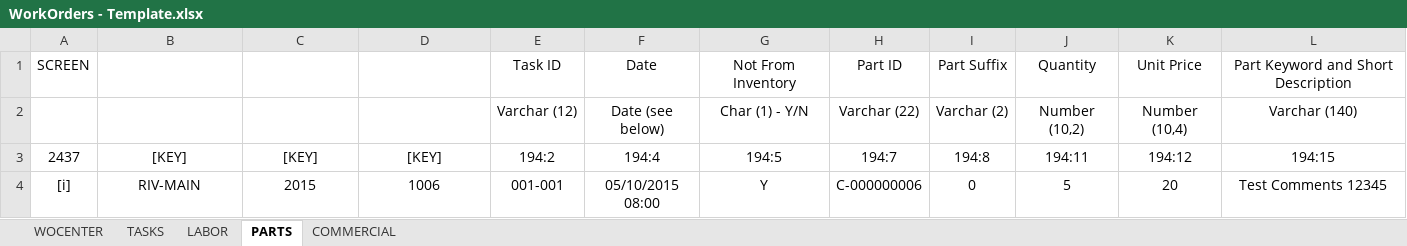
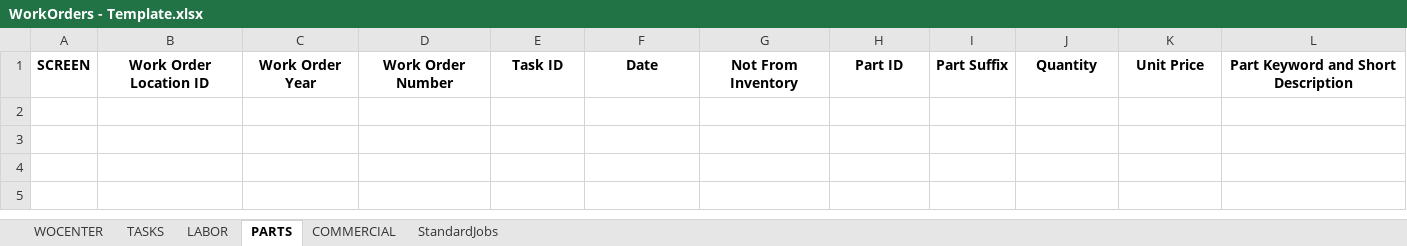
Before and after one commit to CJBuck/AssetWorksConversion, an Excel workbook: Loading/WorkOrders/CurrentCycle/Data/WorkOrders - Template.xlsx, sheet PARTS, drawn as a sheet; values as stored, in another font and other column widths than the file's, no borders; the diff names each change by its address in the sheet, - before the commit and + after, or states it on an @@ line.

Commit message:
Modifications to the Work Orders - Adding Standard Jobs
This affected the transformation and loading.

```diff
--- a/Loading/WorkOrders/CurrentCycle/Data/WorkOrders - Template.xlsx (sheet PARTS)
+++ b/Loading/WorkOrders/CurrentCycle/Data/WorkOrders - Template.xlsx (sheet PARTS)
+sheet tab: StandardJobs
-A1 bold: off
+A1 bold: on
-B1: (empty)
+B1: Work Order Location ID
-C1: (empty)
+C1: Work Order Year
-D1: (empty)
+D1: Work Order Number
-E1:L1 bold: off
+E1:L1 bold: on
-row 2:  |  |  |  | Varchar (12) | Date (see below) | Char (1) - Y/N | Varchar (22) | Varchar (2) | Number (10,2) | Number (10,4) | Varchar (140)
-row 3: 2437 | [KEY] | [KEY] | [KEY] | 194:2 | 194:4 | 194:5 | 194:7 | 194:8 | 194:11 | 194:12 | 194:15
-row 4: [i] | RIV-MAIN | 2015 | 1006 | 001-001 | 05/10/2015 08:00 | Y | C-000000006 | 0 | 5 | 20 | Test Comments 12345
```
Also changed, not shown: sheet LABOR, sheet COMMERCIAL, sheet WOCENTER, sheet TASKS, 18 other files.
